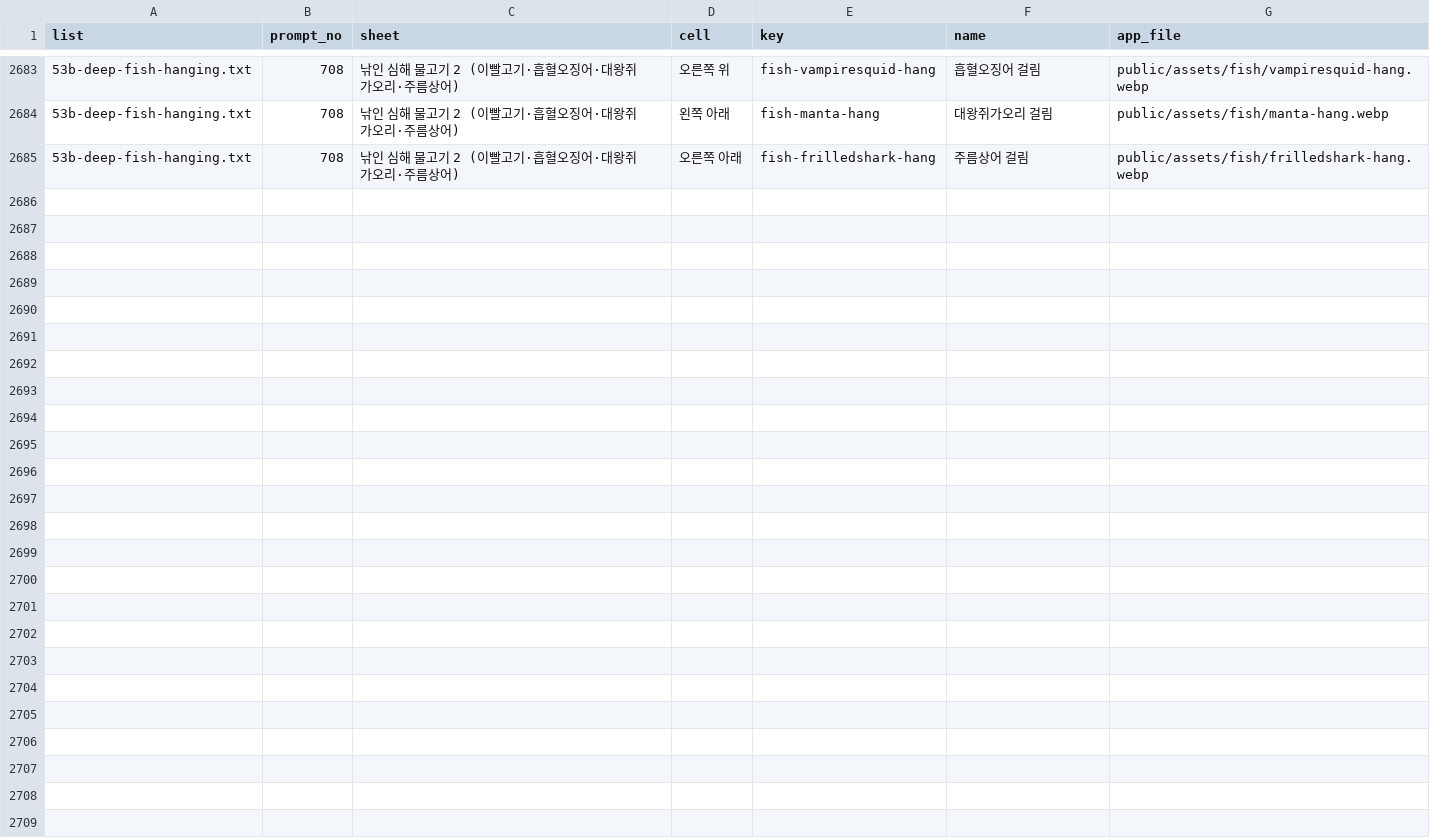
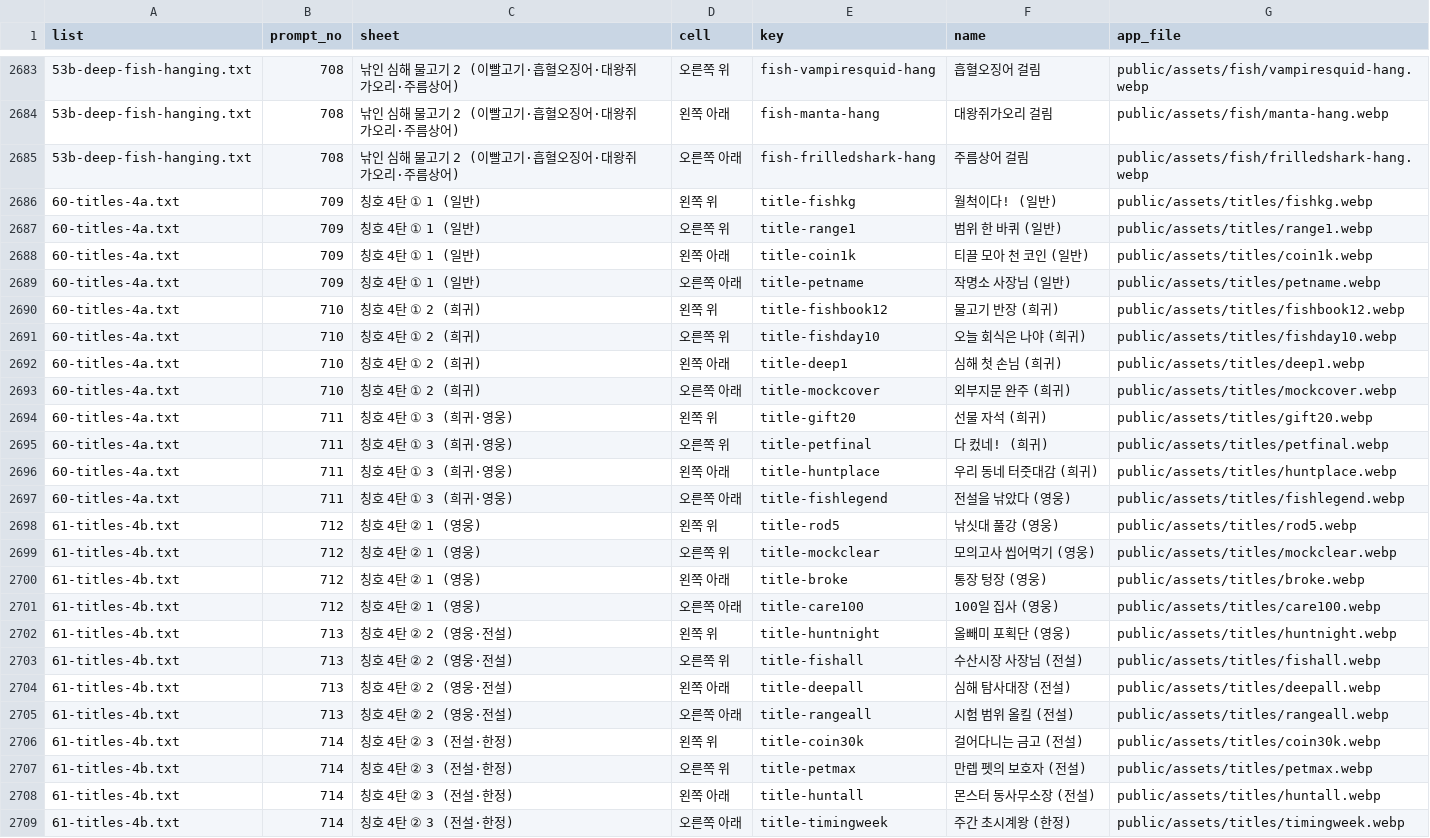
Before and after one commit to minsik2e5/sumus-quiz-battle, a CSV file: docs/asset-requests/runner/slice-map.csv, drawn as a sheet; only a part is shown, gaps mark what is left out.

```diff
--- a/docs/asset-requests/runner/slice-map.csv
+++ b/docs/asset-requests/runner/slice-map.csv
@@ -2685 +2685,25 @@
 "53b-deep-fish-hanging.txt","708","낚인 심해 물고기 2 (이빨고기·흡혈오징어·대왕쥐가오리·주름상어)","오른쪽 아래","fish-frilledshark-hang","주름상어 걸림","public/assets/fish/frilledshark-hang.webp"
+"60-titles-4a.txt","709","칭호 4탄 ① 1 (일반)","왼쪽 위","title-fishkg","월척이다! (일반)","public/assets/titles/fishkg.webp"
+"60-titles-4a.txt","709","칭호 4탄 ① 1 (일반)","오른쪽 위","title-range1","범위 한 바퀴 (일반)","public/assets/titles/range1.webp"
+"60-titles-4a.txt","709","칭호 4탄 ① 1 (일반)","왼쪽 아래","title-coin1k","티끌 모아 천 코인 (일반)","public/assets/titles/coin1k.webp"
+"60-titles-4a.txt","709","칭호 4탄 ① 1 (일반)","오른쪽 아래","title-petname","작명소 사장님 (일반)","public/assets/titles/petname.webp"
+"60-titles-4a.txt","710","칭호 4탄 ① 2 (희귀)","왼쪽 위","title-fishbook12","물고기 반장 (희귀)","public/assets/titles/fishbook12.webp"
+"60-titles-4a.txt","710","칭호 4탄 ① 2 (희귀)","오른쪽 위","title-fishday10","오늘 회식은 나야 (희귀)","public/assets/titles/fishday10.webp"
+"60-titles-4a.txt","710","칭호 4탄 ① 2 (희귀)","왼쪽 아래","title-deep1","심해 첫 손님 (희귀)","public/assets/titles/deep1.webp"
+"60-titles-4a.txt","710","칭호 4탄 ① 2 (희귀)","오른쪽 아래","title-mockcover","외부지문 완주 (희귀)","public/assets/titles/mockcover.webp"
+"60-titles-4a.txt","711","칭호 4탄 ① 3 (희귀·영웅)","왼쪽 위","title-gift20","선물 자석 (희귀)","public/assets/titles/gift20.webp"
+"60-titles-4a.txt","711","칭호 4탄 ① 3 (희귀·영웅)","오른쪽 위","title-petfinal","다 컸네! (희귀)","public/assets/titles/petfinal.webp"
+"60-titles-4a.txt","711","칭호 4탄 ① 3 (희귀·영웅)","왼쪽 아래","title-huntplace","우리 동네 터줏대감 (희귀)","public/assets/titles/huntplace.webp"
+"60-titles-4a.txt","711","칭호 4탄 ① 3 (희귀·영웅)","오른쪽 아래","title-fishlegend","전설을 낚았다 (영웅)","public/assets/titles/fishlegend.webp"
+"61-titles-4b.txt","712","칭호 4탄 ② 1 (영웅)","왼쪽 위","title-rod5","낚싯대 풀강 (영웅)","public/assets/titles/rod5.webp"
+"61-titles-4b.txt","712","칭호 4탄 ② 1 (영웅)","오른쪽 위","title-mockclear","모의고사 씹어먹기 (영웅)","public/assets/titles/mockclear.webp"
+"61-titles-4b.txt","712","칭호 4탄 ② 1 (영웅)","왼쪽 아래","title-broke","통장 텅장 (영웅)","public/assets/titles/broke.webp"
+"61-titles-4b.txt","712","칭호 4탄 ② 1 (영웅)","오른쪽 아래","title-care100","100일 집사 (영웅)","public/assets/titles/care100.webp"
+"61-titles-4b.txt","713","칭호 4탄 ② 2 (영웅·전설)","왼쪽 위","title-huntnight","올빼미 포획단 (영웅)","public/assets/titles/huntnight.webp"
+"61-titles-4b.txt","713","칭호 4탄 ② 2 (영웅·전설)","오른쪽 위","title-fishall","수산시장 사장님 (전설)","public/assets/titles/fishall.webp"
+"61-titles-4b.txt","713","칭호 4탄 ② 2 (영웅·전설)","왼쪽 아래","title-deepall","심해 탐사대장 (전설)","public/assets/titles/deepall.webp"
+"61-titles-4b.txt","713","칭호 4탄 ② 2 (영웅·전설)","오른쪽 아래","title-rangeall","시험 범위 올킬 (전설)","public/assets/titles/rangeall.webp"
+"61-titles-4b.txt","714","칭호 4탄 ② 3 (전설·한정)","왼쪽 위","title-coin30k","걸어다니는 금고 (전설)","public/assets/titles/coin30k.webp"
+"61-titles-4b.txt","714","칭호 4탄 ② 3 (전설·한정)","오른쪽 위","title-petmax","만렙 펫의 보호자 (전설)","public/assets/titles/petmax.webp"
+"61-titles-4b.txt","714","칭호 4탄 ② 3 (전설·한정)","왼쪽 아래","title-huntall","몬스터 동사무소장 (전설)","public/assets/titles/huntall.webp"
+"61-titles-4b.txt","714","칭호 4탄 ② 3 (전설·한정)","오른쪽 아래","title-timingweek","주간 초시계왕 (한정)","public/assets/titles/timingweek.webp"
```
Also changed, not shown: 15 other files.
